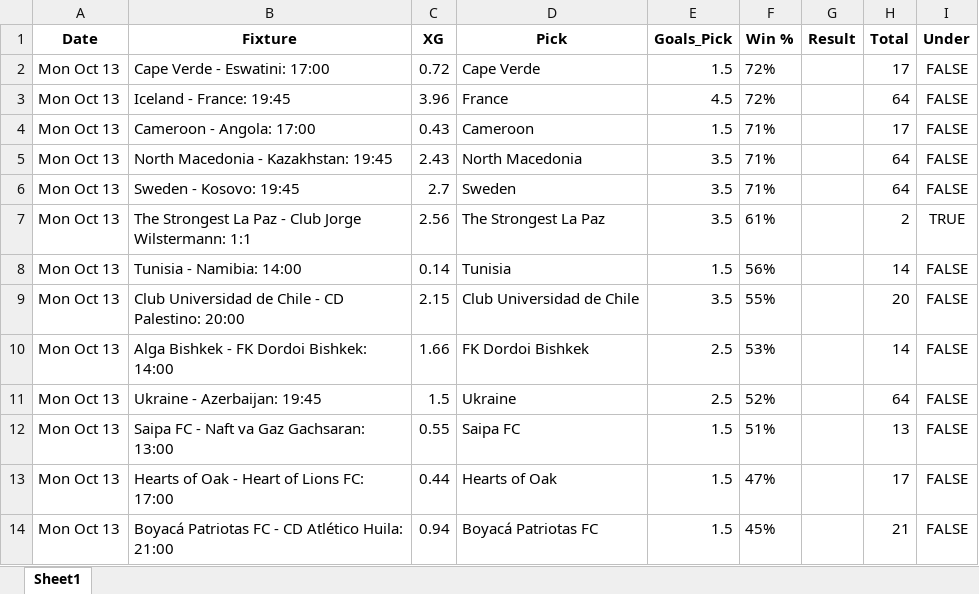
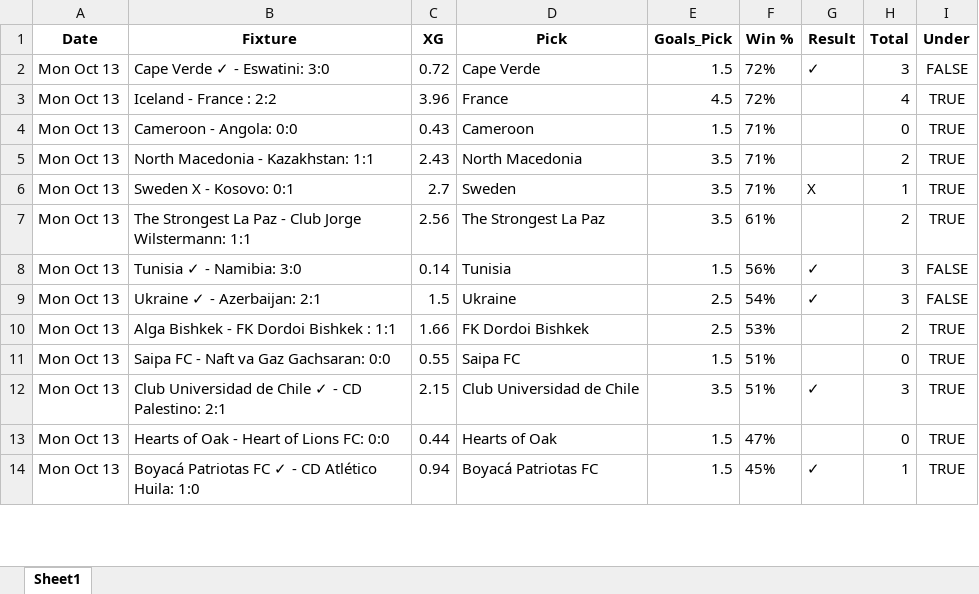
Before and after one commit to aidasez/aiaigam2, an Excel workbook: 2025-10-13/13_ai.full_fixtures.xlsx, sheet Sheet1, drawn as a sheet; only a part is shown; values as stored, in another font and other column widths than the file's, no borders; removed rows and columns are numbered as before the commit, all else as after; the diff covers the shown part only; the diff names each change by its address in the sheet, - before the commit and + after, or states it on an @@ line.

```diff
--- a/2025-10-13/13_ai.full_fixtures.xlsx (sheet Sheet1)
+++ b/2025-10-13/13_ai.full_fixtures.xlsx (sheet Sheet1)
-B2 (Fixture): Cape Verde - Eswatini: 17:00
+B2 (Fixture): Cape Verde ✓ - Eswatini: 3:0
-G2 (Result): (empty)
+G2 (Result): ✓
-H2 (Total): 17
+H2 (Total): 3
-B3 (Fixture): Iceland - France: 19:45
+B3 (Fixture): Iceland - France : 2:2
-H3 (Total): 64
+H3 (Total): 4
-I3:I6 (Under): FALSE
+I3:I6 (Under): TRUE
-B4 (Fixture): Cameroon - Angola: 17:00
+B4 (Fixture): Cameroon - Angola: 0:0
-H4 (Total): 17
+H4 (Total): 0
-B5 (Fixture): North Macedonia - Kazakhstan: 19:45
+B5 (Fixture): North Macedonia - Kazakhstan: 1:1
-H5 (Total): 64
+H5 (Total): 2
-B6 (Fixture): Sweden - Kosovo: 19:45
+B6 (Fixture): Sweden X - Kosovo: 0:1
-G6 (Result): (empty)
+G6 (Result): X
-H6 (Total): 64
+H6 (Total): 1
-B8 (Fixture): Tunisia - Namibia: 14:00
+B8 (Fixture): Tunisia ✓ - Namibia: 3:0
-G8 (Result): (empty)
+G8 (Result): ✓
-H8 (Total): 14
+H8 (Total): 3
-row 9: Mon Oct 13 | Club Universidad de Chile - CD Palestino: 20:00 | 2.15 | Club Universidad de Chile | 3.5 | 55% |  | 20 | FALSE
+row 9: Mon Oct 13 | Ukraine ✓ - Azerbaijan: 2:1 | 1.5 | Ukraine | 2.5 | 54% | ✓ | 3 | FALSE
-B10 (Fixture): Alga Bishkek - FK Dordoi Bishkek: 14:00
+B10 (Fixture): Alga Bishkek - FK Dordoi Bishkek : 1:1
-H10 (Total): 14
+H10 (Total): 2
-I10 (Under): FALSE
+I10 (Under): TRUE
-row 11: Mon Oct 13 | Ukraine - Azerbaijan: 19:45 | 1.5 | Ukraine | 2.5 | 52% |  | 64 | FALSE
-B11 (Fixture): Saipa FC - Naft va Gaz Gachsaran: 13:00
+B11 (Fixture): Saipa FC - Naft va Gaz Gachsaran: 0:0
-H11 (Total): 13
+H11 (Total): 0
-I11 (Under): FALSE
+I11 (Under): TRUE
+row 12: Mon Oct 13 | Club Universidad de Chile ✓ - CD Palestino: 2:1 | 2.15 | Club Universidad de Chile | 3.5 | 51% | ✓ | 3 | TRUE
-B13 (Fixture): Hearts of Oak - Heart of Lions FC: 17:00
+B13 (Fixture): Hearts of Oak - Heart of Lions FC: 0:0
-H13 (Total): 17
+H13 (Total): 0
-I13:I14 (Under): FALSE
+I13:I14 (Under): TRUE
-B14 (Fixture): …Patriotas FC - CD Atlético Huila: 21:00
+B14 (Fixture): …Patriotas FC ✓ - CD Atlético Huila: 1:0
-G14 (Result): (empty)
+G14 (Result): ✓
-H14 (Total): 21
+H14 (Total): 1
```
Also changed, not shown: 2 added rows, 1 removed row and 110 edited cells elsewhere in this sheet, 2025-10-11/11_ai.full_fixtures.xlsx, 2025-10-11/11_fixtures.xlsx, 5 other files.
